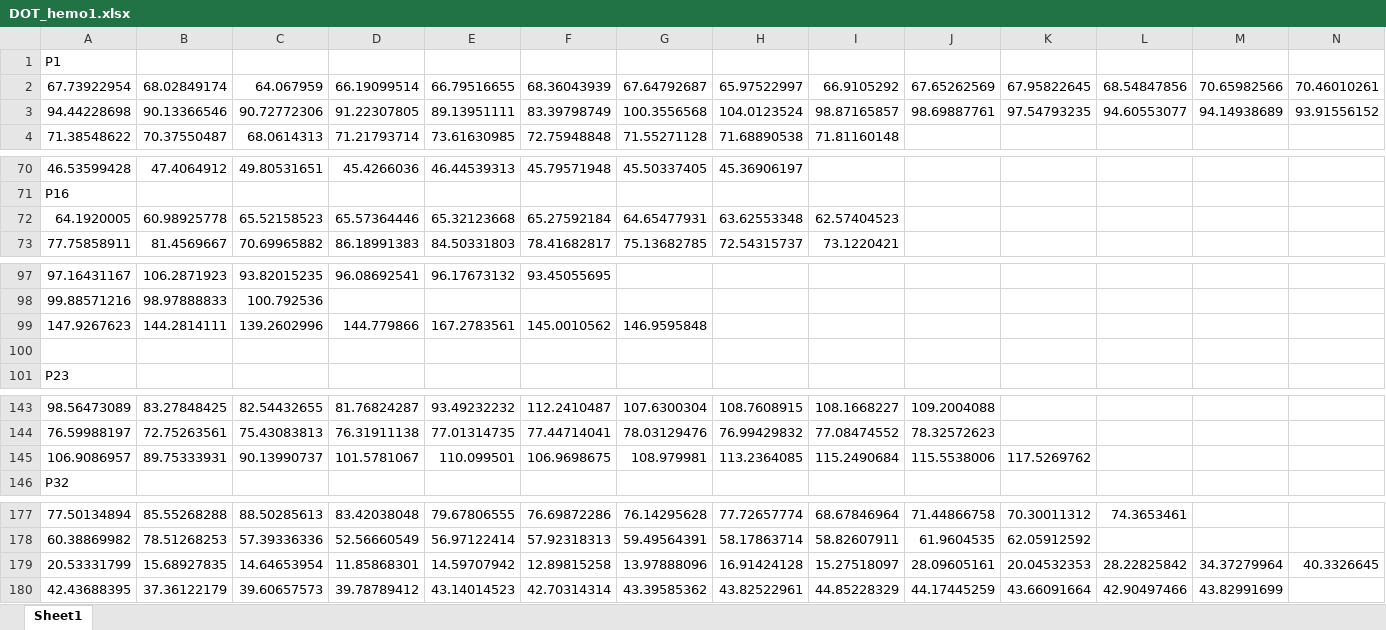
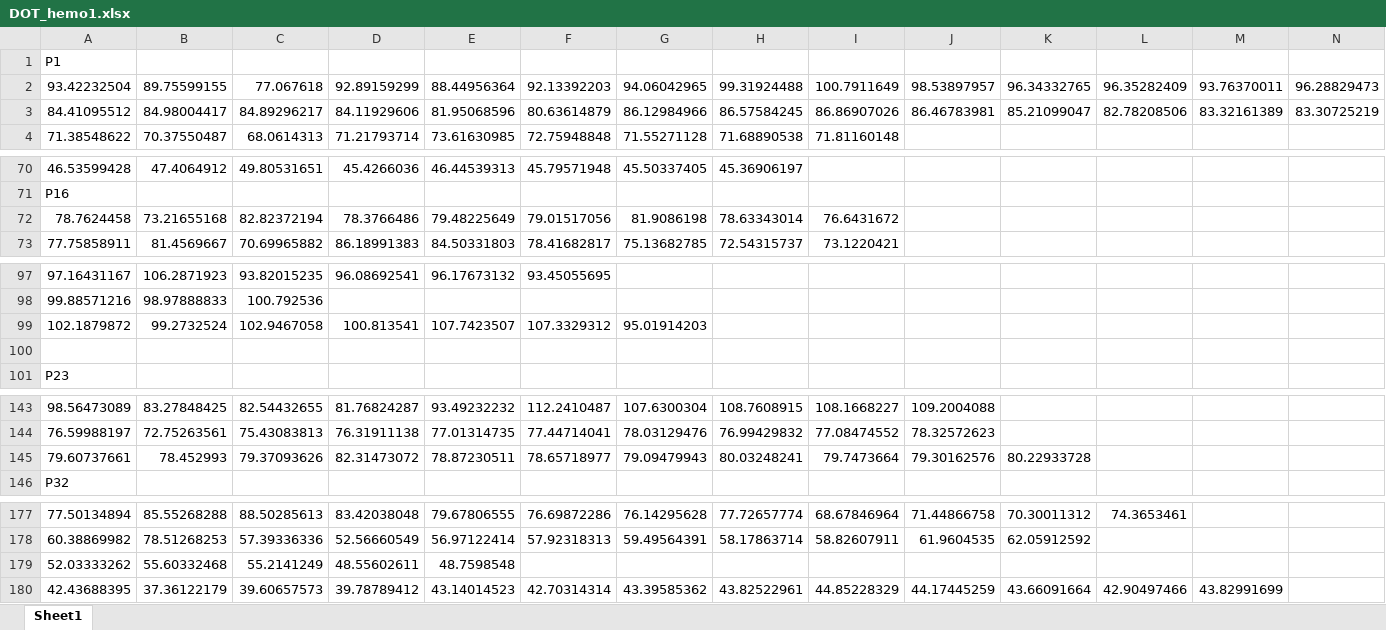
Before and after one commit to OpticalUltrasoundImaging/breast_dit, an Excel workbook: Dataset/DOT_hemo1.xlsx, sheet Sheet1, drawn as a sheet; only a part is shown, gaps mark what is left out; values as stored, in another font and other column widths than the file's, no borders; removed rows and columns are numbered as before the commit, all else as after; rows hold the shown columns only; the diff covers the shown part only; the diff names each change by its address in the sheet, - before the commit and + after, or states it on an @@ line.

Commit message:
update DOT hemo paras

```diff
--- a/Dataset/DOT_hemo1.xlsx (sheet Sheet1)
+++ b/Dataset/DOT_hemo1.xlsx (sheet Sheet1)
-row 2: 67.73922954 | 68.02849174 | 64.067959 | 66.19099514 | 66.79516655 | 68.36043939 | 67.64792687 | 65.97522997 | 66.9105292 | 67.65262569 | 67.95822645 | 68.54847856 | 70.65982566 | 70.46010261
-row 3: 94.44228698 | 90.13366546 | 90.72772306 | 91.22307805 | 89.13951111 | 83.39798749 | 100.3556568 | 104.0123524 | 98.87165857 | 98.69887761 | 97.54793235 | 94.60553077 | 94.14938689 | 93.91556152
+row 2: 93.42232504 | 89.75599155 | 77.067618 | 92.89159299 | 88.44956364 | 92.13392203 | 94.06042965 | 99.31924488 | 100.7911649 | 98.53897957 | 96.34332765 | 96.35282409 | 93.76370011 | 96.28829473
+row 3: 84.41095512 | 84.98004417 | 84.89296217 | 84.11929606 | 81.95068596 | 80.63614879 | 86.12984966 | 86.57584245 | 86.86907026 | 86.46783981 | 85.21099047 | 82.78208506 | 83.32161389 | 83.30725219
-row 72: 64.1920005 | 60.98925778 | 65.52158523 | 65.57364446 | 65.32123668 | 65.27592184 | 64.65477931 | 63.62553348 | 62.57404523
+row 72: 78.7624458 | 73.21655168 | 82.82372194 | 78.3766486 | 79.48225649 | 79.01517056 | 81.9086198 | 78.63343014 | 76.6431672
-row 99: 147.9267623 | 144.2814111 | 139.2602996 | 144.779866 | 167.2783561 | 145.0010562 | 146.9595848
+row 99: 102.1879872 | 99.2732524 | 102.9467058 | 100.813541 | 107.7423507 | 107.3329312 | 95.01914203
-row 145: 106.9086957 | 89.75333931 | 90.13990737 | 101.5781067 | 110.099501 | 106.9698675 | 108.979981 | 113.2364085 | 115.2490684 | 115.5538006 | 117.5269762
+row 145: 79.60737661 | 78.452993 | 79.37093626 | 82.31473072 | 78.87230511 | 78.65718977 | 79.09479943 | 80.03248241 | 79.7473664 | 79.30162576 | 80.22933728
-row 179: 20.53331799 | 15.68927835 | 14.64653954 | 11.85868301 | 14.59707942 | 12.89815258 | 13.97888096 | 16.91424128 | 15.27518097 | 28.09605161 | 20.04532353 | 28.22825842 | 34.37279964 | 40.3326645
+row 179: 52.03333262 | 55.60332468 | 55.2141249 | 48.55602611 | 48.7598548
```
Also changed, not shown: 1 added row and 1 removed row elsewhere in this sheet, 1 other file.
